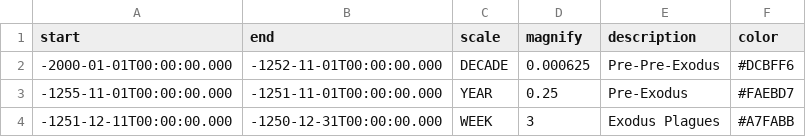
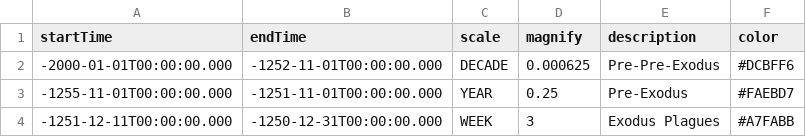
Before and after one commit to STEPBible/step, a CSV file: step-core/src/main/resources/com/tyndalehouse/step/core/data/create/hotspot/hotspots.csv, drawn as a sheet.

Commit message:
TYNSTEP-167 + start of lexicon

```diff
--- a/step-core/src/main/resources/com/tyndalehouse/step/core/data/create/hotspot/hotspots.csv
+++ b/step-core/src/main/resources/com/tyndalehouse/step/core/data/create/hotspot/hotspots.csv
@@ -1,2 +1,2 @@
-start,end,scale,magnify,description,color
+startTime,endTime,scale,magnify,description,color
 "-2000-01-01T00:00:00.000","-1252-11-01T00:00:00.000",DECADE,0.000625,Pre-Pre-Exodus,#DCBFF6
```
Also changed, not shown: 16 other files.
